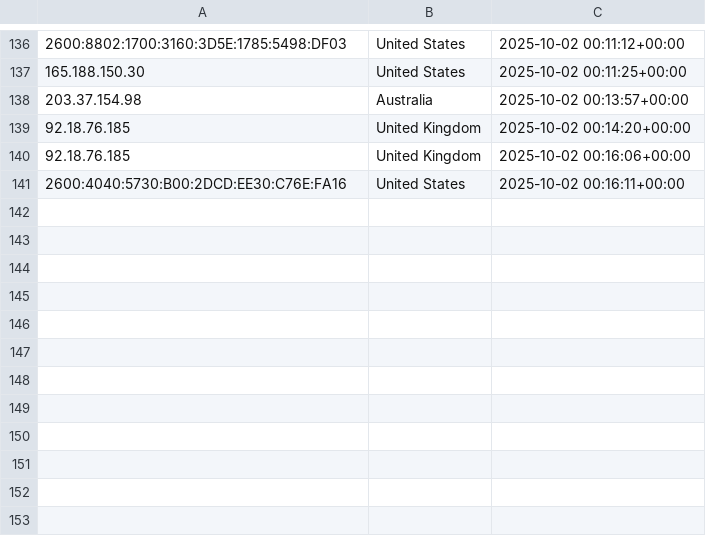
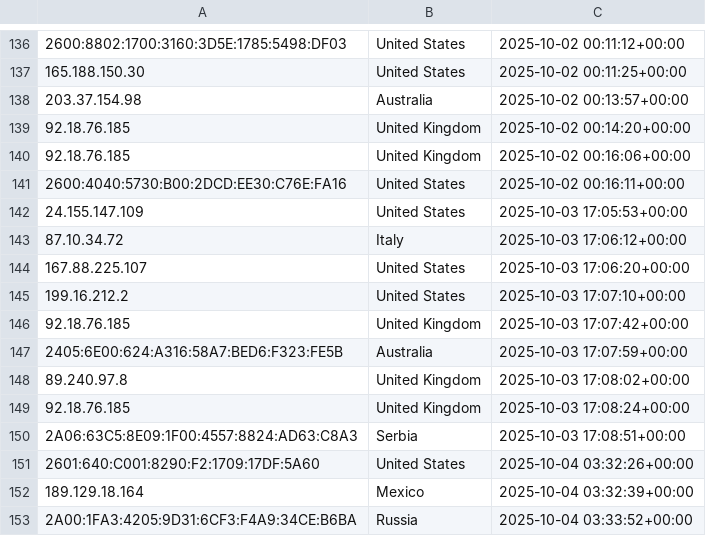
Before and after one commit to kochenderferc/wikipedia-political-context, a CSV file: user_ip_data_continuous.csv, drawn as a sheet; only a part is shown, gaps mark what is left out; the diff names each change by its address in the sheet, - before the commit and + after, or states it on an @@ line.

Commit message:
Updating csv

```diff
--- a/user_ip_data_continuous.csv
+++ b/user_ip_data_continuous.csv
+row 142: 24.155.147.109 | United States | 2025-10-03 17:05:53+00:00
+row 143: 87.10.34.72 | Italy | 2025-10-03 17:06:12+00:00
+row 144: 167.88.225.107 | United States | 2025-10-03 17:06:20+00:00
+row 145: 199.16.212.2 | United States | 2025-10-03 17:07:10+00:00
+row 146: 92.18.76.185 | United Kingdom | 2025-10-03 17:07:42+00:00
+row 147: 2405:6E00:624:A316:58A7:BED6:F323:FE5B | Australia | 2025-10-03 17:07:59+00:00
+row 148: 89.240.97.8 | United Kingdom | 2025-10-03 17:08:02+00:00
+row 149: 92.18.76.185 | United Kingdom | 2025-10-03 17:08:24+00:00
+row 150: 2A06:63C5:8E09:1F00:4557:8824:AD63:C8A3 | Serbia | 2025-10-03 17:08:51+00:00
+row 151: 2601:640:C001:8290:F2:1709:17DF:5A60 | United States | 2025-10-04 03:32:26+00:00
+row 152: 189.129.18.164 | Mexico | 2025-10-04 03:32:39+00:00
+row 153: 2A00:1FA3:4205:9D31:6CF3:F4A9:34CE:B6BA | Russia | 2025-10-04 03:33:52+00:00
```
